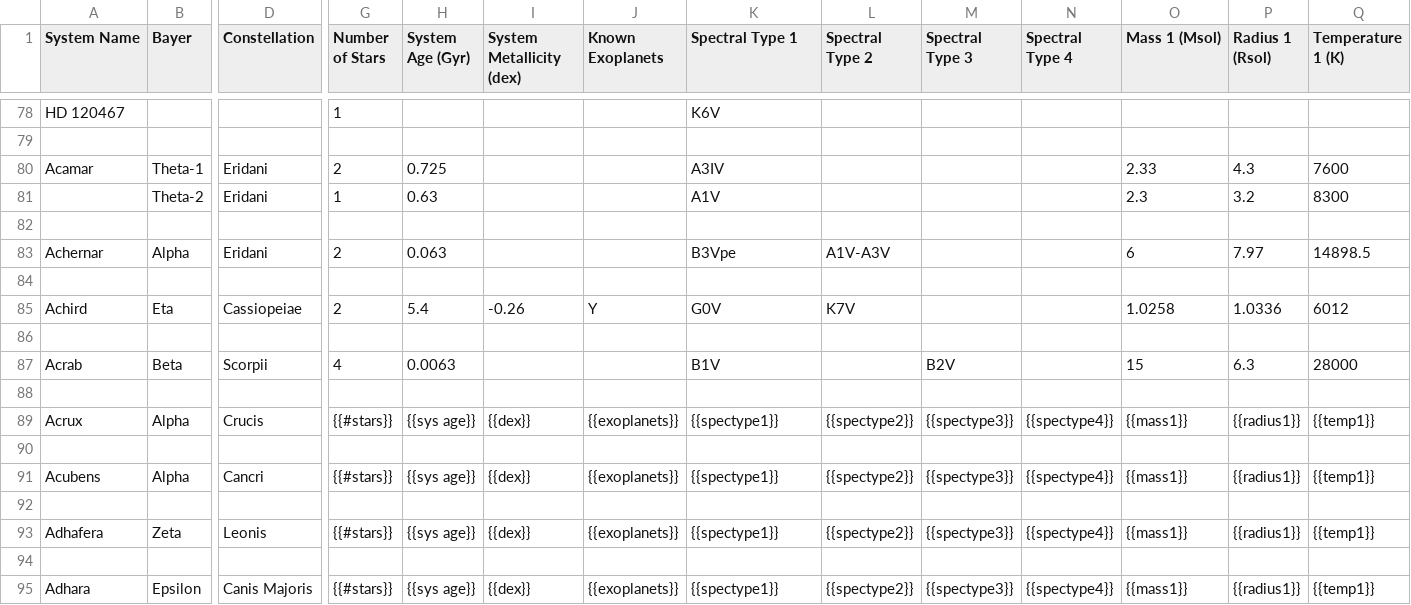
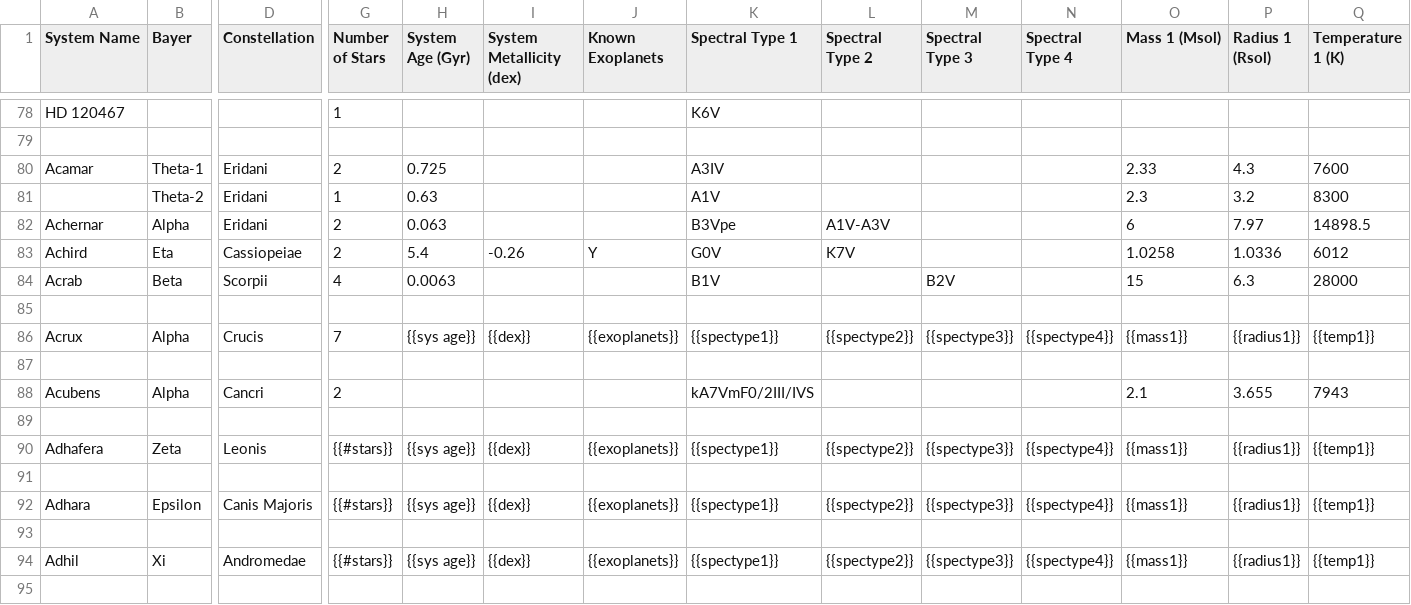
Before and after one commit to tcdoggett/gaia, a CSV file: src/planetary_system_data/system_parameters.csv, drawn as a sheet; only a part is shown, gaps mark what is left out; the shorter side is filled out with more unchanged rows; removed rows and columns are numbered as before the commit, all else as after; rows hold the shown columns only; the diff names each change by its address in the sheet, - before the commit and + after, or states it on an @@ line.

Commit message:
Update system_parameters.csv

```diff
--- a/src/planetary_system_data/system_parameters.csv
+++ b/src/planetary_system_data/system_parameters.csv
-row 82: (empty)
-row 84: (empty)
-row 86: (empty)
-G86 (Number of Stars): {{#stars}}
+G86 (Number of Stars): 7
-row 91: Acubens | Alpha | Cancri | {{#stars}} | {{sys age}} | {{dex}} | {{exoplanets}} | {{spectype1}} | {{spectype2}} | {{spectype3}} | {{spectype4}} | {{mass1}} | {{radius1}} | {{temp1}}
+row 88: Acubens | Alpha | Cancri | 2 |  |  |  | kA7VmF0/2III/IVS |  |  |  | 2.1 | 3.655 | 7943
```
